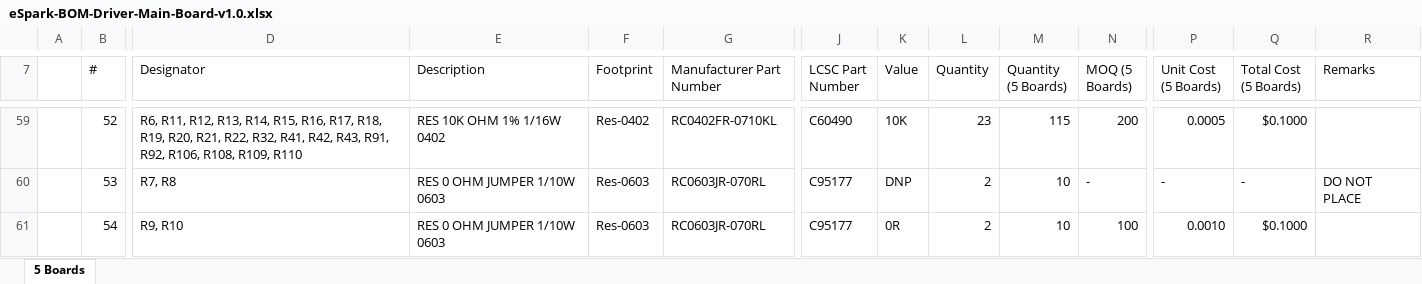
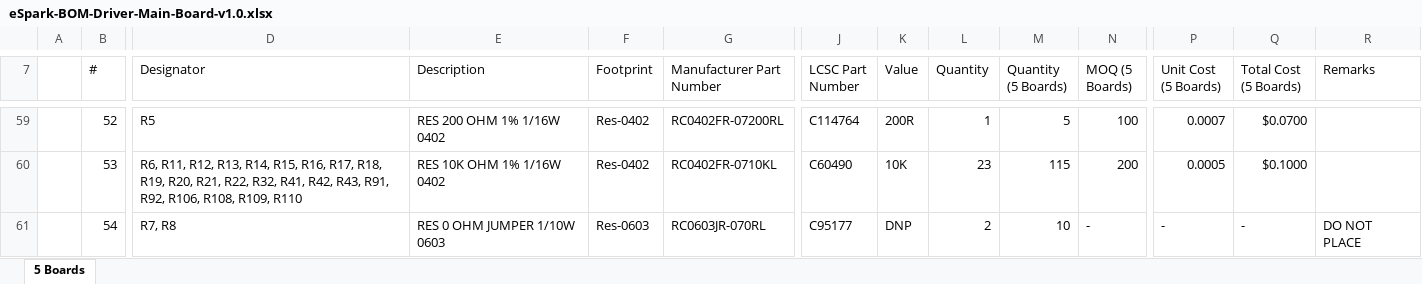
Before and after one commit to eSpark-Backup/muhunthancanagey-servocontrol, an Excel workbook: Design Files/Driver-Main-Board-v1.0/BOM/eSpark-BOM-Driver-Main-Board-v1.0.xlsx, sheet 5 Boards, drawn as a sheet; only a part is shown, gaps mark what is left out; values as stored, in another font and other column widths than the file's, no cell formats; the diff covers the shown part only; the diff names each change by its address in the sheet, - before the commit and + after, or states it on an @@ line.

```diff
--- a/Design Files/Driver-Main-Board-v1.0/BOM/eSpark-BOM-Driver-Main-Board-v1.0.xlsx (sheet 5 Boards)
+++ b/Design Files/Driver-Main-Board-v1.0/BOM/eSpark-BOM-Driver-Main-Board-v1.0.xlsx (sheet 5 Boards)
-D59 (Designator): R6, R11, R12, R13, R14, R15, R16, R17, R18, R19, R20, R21, R22, R32, R41, R42, R43, R91, R92, R106, R108, R109, R110
+D59 (Designator): R5
-E59 (Description): RES 10K OHM 1% 1/16W 0402
+E59 (Description): RES 200 OHM 1% 1/16W 0402
-G59 (Manufacturer Part Number): RC0402FR-0710KL
+G59 (Manufacturer Part Number): RC0402FR-07200RL
-J59 (LCSC Part Number): C60490
+J59 (LCSC Part Number): C114764
-K59 (Value): 10K
+K59 (Value): 200R
-L59 (Quantity): 23
+L59 (Quantity): 1
-M59 (Quantity (5 Boards)): 115
+M59 (Quantity (5 Boards)): 5
-N59 (MOQ (5 Boards)): 200
+N59 (MOQ (5 Boards)): 100
-P59 (Unit Cost (5 Boards)): 0.0005
+P59 (Unit Cost (5 Boards)): 0.0007
-Q59 (Total Cost (5 Boards)): $0.1000
+Q59 (Total Cost (5 Boards)): $0.0700
-D60 (Designator): R7, R8
+D60 (Designator): R6, R11, R12, R13, R14, R15, R16, R17, R18, R19, R20, R21, R22, R32, R41, R42, R43, R91, R92, R106, R108, R109, R110
-E60 (Description): RES 0 OHM JUMPER 1/10W 0603
+E60 (Description): RES 10K OHM 1% 1/16W 0402
-F60 (Footprint): Res-0603
+F60 (Footprint): Res-0402
-G60 (Manufacturer Part Number): RC0603JR-070RL
+G60 (Manufacturer Part Number): RC0402FR-0710KL
-J60 (LCSC Part Number): C95177
+J60 (LCSC Part Number): C60490
-K60 (Value): DNP
+K60 (Value): 10K
-L60 (Quantity): 2
+L60 (Quantity): 23
-M60 (Quantity (5 Boards)): 10
+M60 (Quantity (5 Boards)): 115
-N60 (MOQ (5 Boards)): -
+N60 (MOQ (5 Boards)): 200
-P60 (Unit Cost (5 Boards)): -
+P60 (Unit Cost (5 Boards)): 0.0005
-Q60 (Total Cost (5 Boards)): -
+Q60 (Total Cost (5 Boards)): $0.1000
-R60 (Remarks): DO NOT PLACE
+R60 (Remarks): (empty)
-D61 (Designator): R9, R10
+D61 (Designator): R7, R8
-K61 (Value): 0R
+K61 (Value): DNP
-N61 (MOQ (5 Boards)): 100
+N61 (MOQ (5 Boards)): -
-P61 (Unit Cost (5 Boards)): 0.0010
+P61 (Unit Cost (5 Boards)): -
-Q61 (Total Cost (5 Boards)): $0.1000
+Q61 (Total Cost (5 Boards)): -
-R61 (Remarks): (empty)
+R61 (Remarks): DO NOT PLACE
```
Also changed, not shown: 10 added rows, 3 removed rows and 222 edited cells elsewhere in this sheet, cell formats, formulas that keep their value, Design Files/Control-Board-v1.0/BOM/Client-BOM-Control-Board-v1.0.xlsx, Design Files/Control-Board-v1.0/BOM/eSpark-BOM-Control-Board-v1.0.xlsx, 1 other file.
